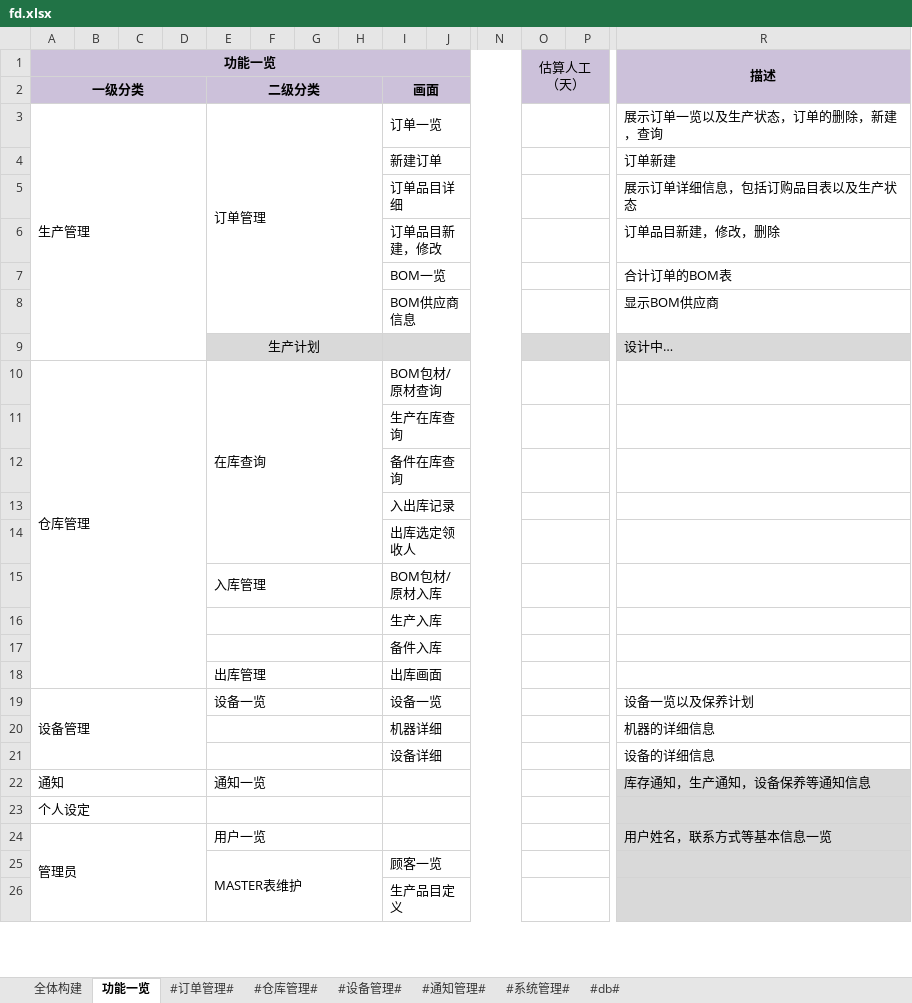
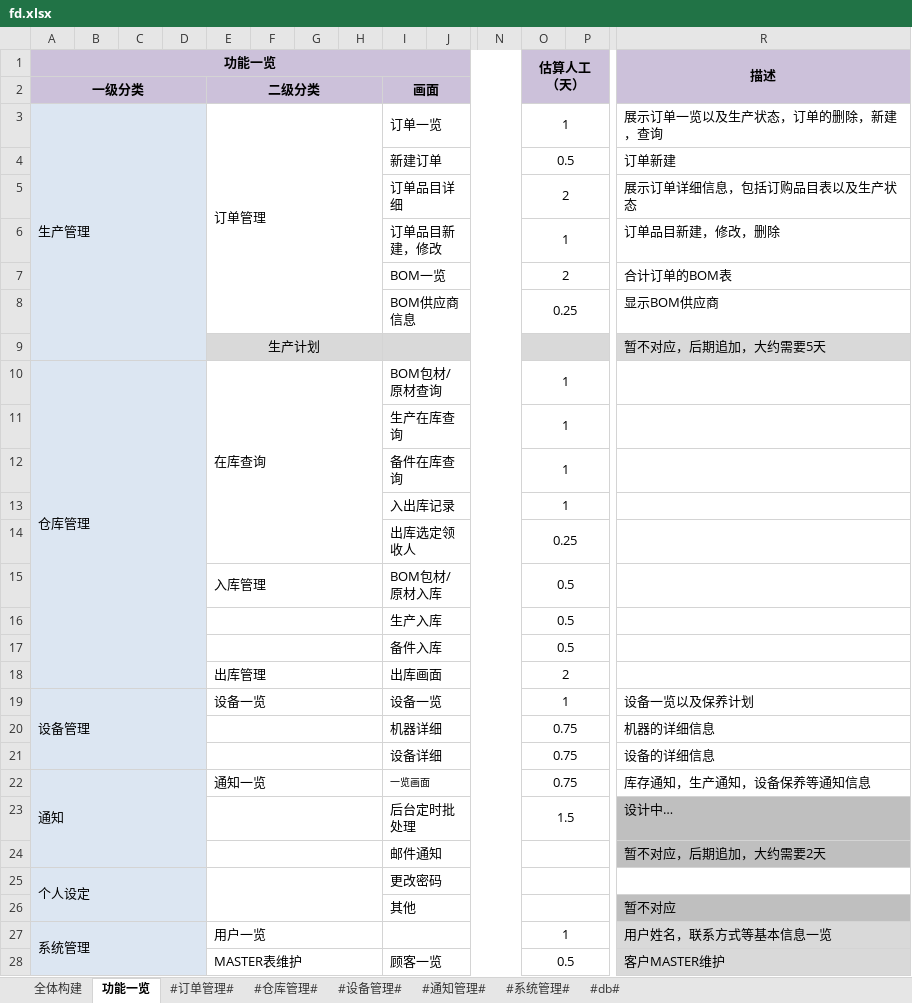
Before and after one commit to zhangxiaofengjs/pdsys, an Excel workbook: doc/fd.xlsx, sheet 功能一览, drawn as a sheet; only a part is shown, gaps mark what is left out; values as stored, in another font and other column widths than the file's, no borders; removed rows and columns are numbered as before the commit, all else as after; rows hold the shown columns only; the diff covers the shown part only; the diff names each change by its address in the sheet, - before the commit and + after, or states it on an @@ line.

```diff
--- a/doc/fd.xlsx (sheet 功能一览)
+++ b/doc/fd.xlsx (sheet 功能一览)
-O1 bold: off
+O1 bold: on
-A3:D22 fill: none
+A3:D22 fill: #DCE6F2
-O3 (估算人工 （天）): (empty)
+O3 (估算人工 （天）): 1
-O4 (估算人工 （天）): (empty)
+O4 (估算人工 （天）): 0.5
-O5 (估算人工 （天）): (empty)
+O5 (估算人工 （天）): 2
-O6 (估算人工 （天）): (empty)
+O6 (估算人工 （天）): 1
-O7 (估算人工 （天）): (empty)
+O7 (估算人工 （天）): 2
-O8 (估算人工 （天）): (empty)
+O8 (估算人工 （天）): 0.25
-R9 (描述): 设计中…
+R9 (描述): 暂不对应，后期追加，大约需要5天
-O10:O13 (估算人工 （天）): (empty)
+O10:O13 (估算人工 （天）): 1
-O14 (估算人工 （天）): (empty)
+O14 (估算人工 （天）): 0.25
-O15:O17 (估算人工 （天）): (empty)
+O15:O17 (估算人工 （天）): 0.5
-O18 (估算人工 （天）): (empty)
+O18 (估算人工 （天）): 2
-O19 (估算人工 （天）): (empty)
+O19 (估算人工 （天）): 1
-O20:O22 (估算人工 （天）): (empty)
+O20:O22 (估算人工 （天）): 0.75
-I22: (empty)
+I22: 一览画面
-R22 fill: #D9D9D9
+R22 fill: none
+row 23:  |  |  |  |  |  |  |  | 后台定时批处理 |  |  | 1.5 |  | 设计中…
+row 24:  |  |  |  |  |  |  |  | 邮件通知 |  |  |  |  | 暂不对应，后期追加，大约需要2天
-A25:D25 fill: none
+A25:D25 fill: #DCE6F2
-I25: (empty)
+I25: 更改密码
-R25 fill: #D9D9D9
+R25 fill: none
+row 26:  |  |  |  |  |  |  |  | 其他 |  |  |  |  | 暂不对应
-A27 (功能一览): 管理员
+A27 (功能一览): 系统管理
-A27:D28 fill: none
+A27:D28 fill: #DCE6F2
-A24:D28 merged
+A27:D31 merged
-O27 (估算人工 （天）): (empty)
+O27 (估算人工 （天）): 1
-E25:H28 merged
+E28:H31 merged
-O28 (估算人工 （天）): (empty)
+O28 (估算人工 （天）): 0.5
-R28 (描述): (empty)
+R28 (描述): 客户MASTER维护
-row 26:  |  |  |  |  |  |  |  | 生产品目定义
```
Also changed, not shown: 14 added rows, 1 removed row, 1 edited cell, cell formats and merged cells elsewhere in this sheet, sheet #db#, sheet #通知管理#, sheet #仓库管理#, sheet #系统管理#, charts or pictures, 34 other files.
